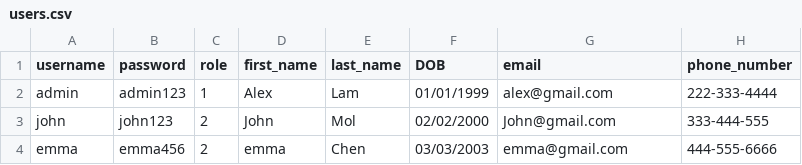
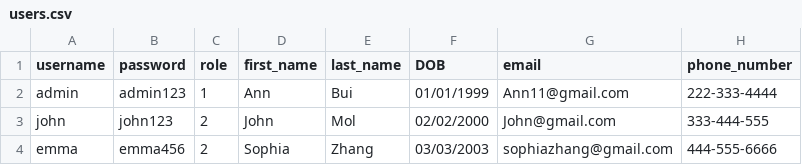
Before and after one commit to nhib32/Movie-Success-Prediction-App, a CSV file: Data/users.csv, drawn as a sheet; the diff names each change by its address in the sheet, - before the commit and + after, or states it on an @@ line.

```diff
--- a/Data/users.csv
+++ b/Data/users.csv
-D2 (first_name): Alex
+D2 (first_name): Ann
-E2 (last_name): Lam
+E2 (last_name): Bui
-G2 (email): alex@gmail.com
+G2 (email): Ann11@gmail.com
-D4 (first_name): emma
+D4 (first_name): Sophia
-E4 (last_name): Chen
+E4 (last_name): Zhang
-G4 (email): emma@gmail.com
+G4 (email): sophiazhang@gmail.com
```
Also changed, not shown: 4 other files.
